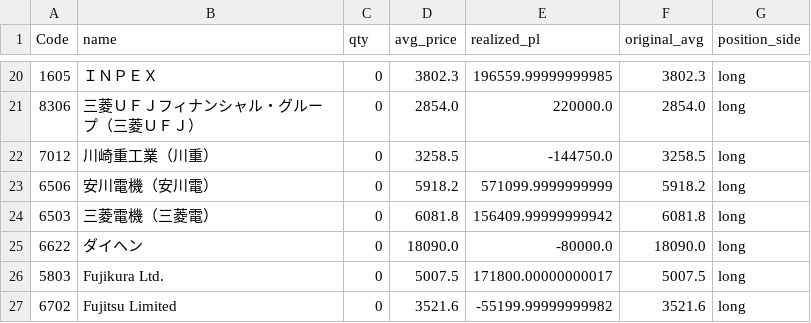
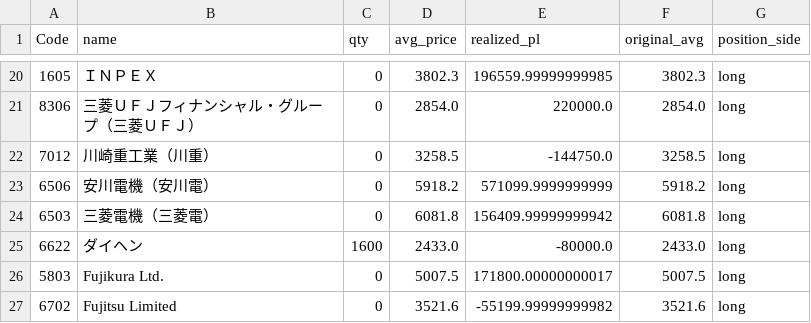
Before and after one commit to reiwa1019-cmyk/J_Phantom_Gear, a CSV file: portfolio.csv, drawn as a sheet; only a part is shown, gaps mark what is left out.

Commit message:
Update portfolio.csv

```diff
--- a/portfolio.csv
+++ b/portfolio.csv
@@ -24,3 +24,3 @@ Code,name,qty,avg_price,realized_pl,original_avg,position_side
 6503,三菱電機（三菱電）,0,6081.8,156409.99999999942,6081.8,long
-6622,ダイヘン,0,18090.0,-80000.0,18090.0,long
+6622,ダイヘン,1600,2433.0,-80000.0,2433.0,long
 5803,Fujikura Ltd.,0,5007.5,171800.00000000017,5007.5,long
```
